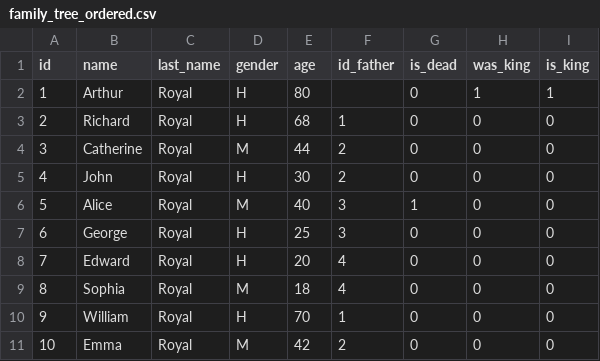
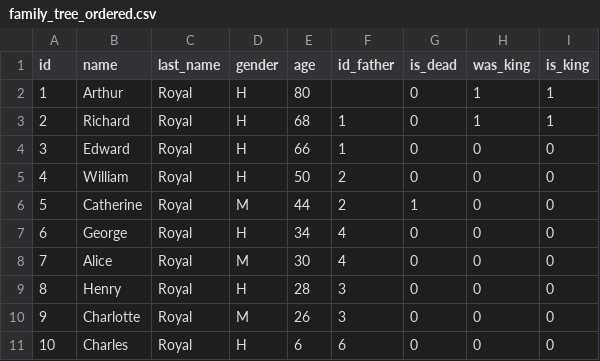
Before and after one commit to jerichd4c/Proyecto-Arbol-Binario, a CSV file: bin/family_tree_ordered.csv, drawn as a sheet; only a part is shown; the diff covers the shown part only.

```diff
--- a/bin/family_tree_ordered.csv
+++ b/bin/family_tree_ordered.csv
@@ -2,10 +2,10 @@ id;name;last_name;gender;age;id_father;is_dead;was_king;is_king
 1;Arthur;Royal;H;80;;0;1;1
-2;Richard;Royal;H;68;1;0;0;0
-3;Catherine;Royal;M;44;2;0;0;0
-4;John;Royal;H;30;2;0;0;0
-5;Alice;Royal;M;40;3;1;0;0
-6;George;Royal;H;25;3;0;0;0
-7;Edward;Royal;H;20;4;0;0;0
-8;Sophia;Royal;M;18;4;0;0;0
-9;William;Royal;H;70;1;0;0;0
-10;Emma;Royal;M;42;2;0;0;0
+2;Richard;Royal;H;68;1;0;1;1
+3;Edward;Royal;H;66;1;0;0;0
+4;William;Royal;H;50;2;0;0;0
+5;Catherine;Royal;M;44;2;1;0;0
+6;George;Royal;H;34;4;0;0;0
+7;Alice;Royal;M;30;4;0;0;0
+8;Henry;Royal;H;28;3;0;0;0
+9;Charlotte;Royal;M;26;3;0;0;0
+10;Charles;Royal;H;6;6;0;0;0
```
Also changed, not shown: 38 edited cells elsewhere in this file, bin/family_tree_unordered.csv, 6 other files.
